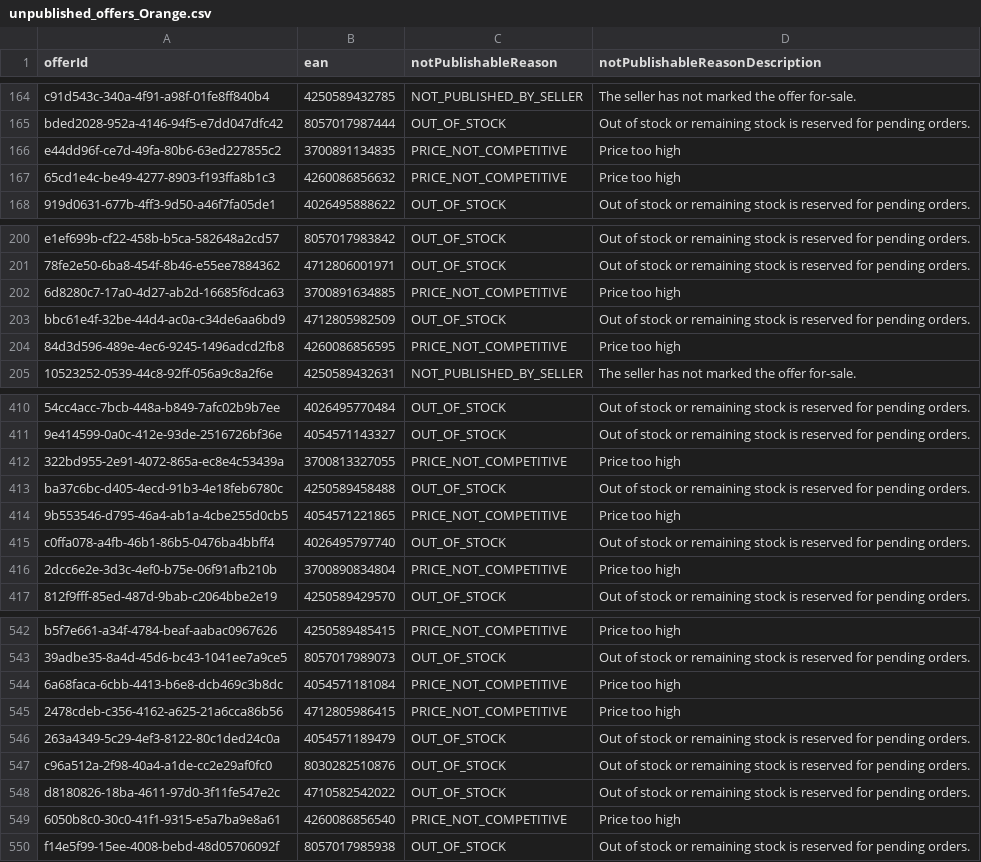
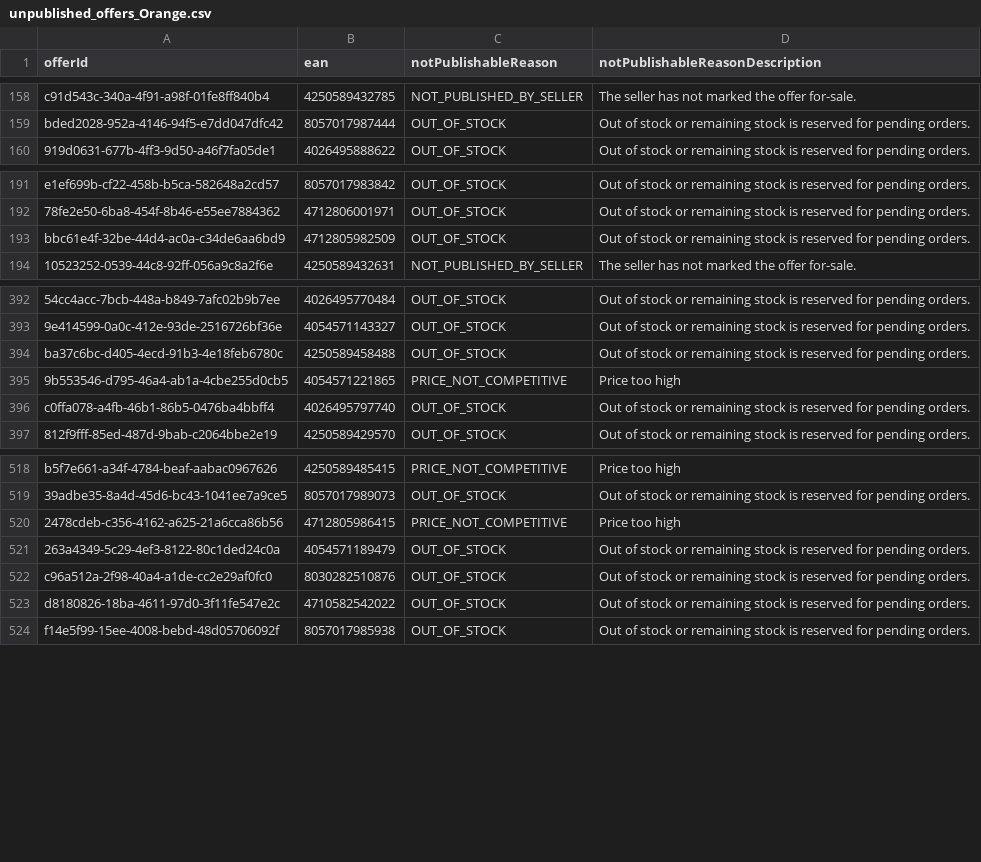
Before and after one commit to semjanssen98/unpublished_offers, a CSV file: unpublished_offers_Orange.csv, drawn as a sheet; only a part is shown, gaps mark what is left out; removed rows and columns are numbered as before the commit, all else as after; the diff covers the shown part only; the diff names each change by its address in the sheet, - before the commit and + after, or states it on an @@ line.

```diff
--- a/unpublished_offers_Orange.csv
+++ b/unpublished_offers_Orange.csv
-row 166: e44dd96f-ce7d-49fa-80b6-63ed227855c2 | 3700891134835 | PRICE_NOT_COMPETITIVE | Price too high
-row 167: 65cd1e4c-be49-4277-8903-f193ffa8b1c3 | 4260086856632 | PRICE_NOT_COMPETITIVE | Price too high
-row 202: 6d8280c7-17a0-4d27-ab2d-16685f6dca63 | 3700891634885 | PRICE_NOT_COMPETITIVE | Price too high
-row 204: 84d3d596-489e-4ec6-9245-1496adcd2fb8 | 4260086856595 | PRICE_NOT_COMPETITIVE | Price too high
-row 412: 322bd955-2e91-4072-865a-ec8e4c53439a | 3700813327055 | PRICE_NOT_COMPETITIVE | Price too high
-row 416: 2dcc6e2e-3d3c-4ef0-b75e-06f91afb210b | 3700890834804 | PRICE_NOT_COMPETITIVE | Price too high
-row 544: 6a68faca-6cbb-4413-b6e8-dcb469c3b8dc | 4054571181084 | PRICE_NOT_COMPETITIVE | Price too high
-row 549: 6050b8c0-30c0-41f1-9315-e5a7ba9e8a61 | 4260086856540 | PRICE_NOT_COMPETITIVE | Price too high
```
Also changed, not shown: 26 removed rows, 6 moved rows and 1 edited cell elsewhere in this file.
